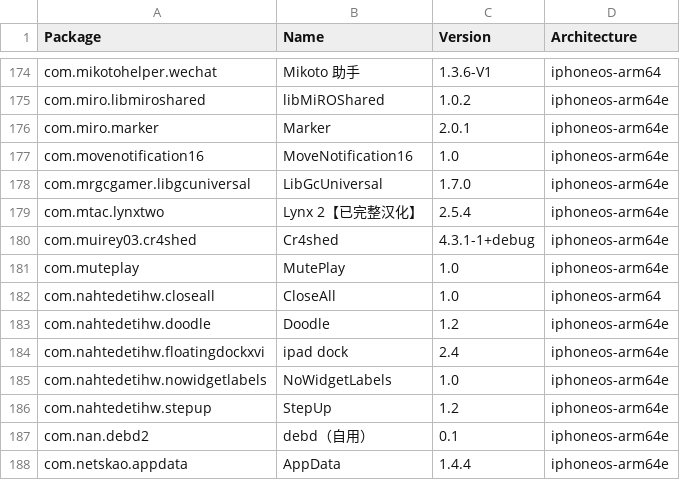
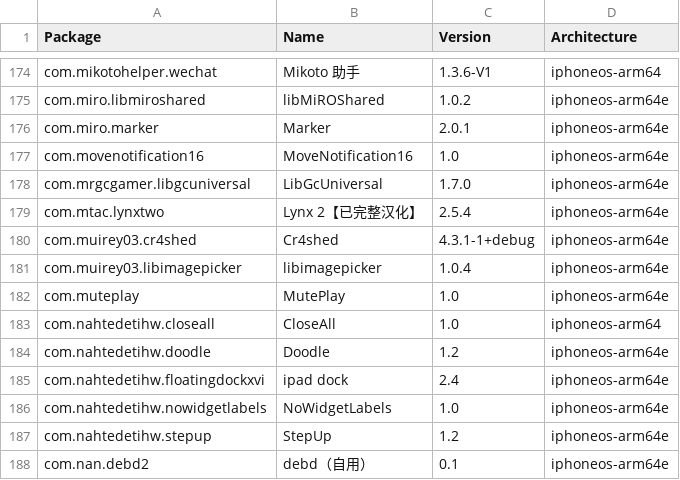
Before and after one commit to TrollStoreX/crc_bark, a CSV file: Library/Caches/com.nan.crc/cb8f4db08f054bf5c796c697cc397568b6c9b8a5a6c69a58b7bf20fc5e352883.csv, drawn as a sheet; only a part is shown, gaps mark what is left out; the shorter side is filled out with more unchanged rows.

```diff
--- a/Library/Caches/com.nan.crc/cb8f4db08f054bf5c796c697cc397568b6c9b8a5a6c69a58b7bf20fc5e352883.csv
+++ b/Library/Caches/com.nan.crc/cb8f4db08f054bf5c796c697cc397568b6c9b8a5a6c69a58b7bf20fc5e352883.csv
@@ -180,2 +180,3 @@ com.mtac.lynxtwo,Lynx 2【已完整汉化】,2.5.4,iphoneos-arm64e
 com.muirey03.cr4shed,Cr4shed,4.3.1-1+debug,iphoneos-arm64e
+com.muirey03.libimagepicker,libimagepicker,1.0.4,iphoneos-arm64e
 com.muteplay,MutePlay,1.0,iphoneos-arm64e
```
Also changed, not shown: Library/Caches/com.nan.crc/5955f11057cbf31ca2ac3620a1be6dfe5b69dd4edd2714f225e3bb363c636dc5.csv.
